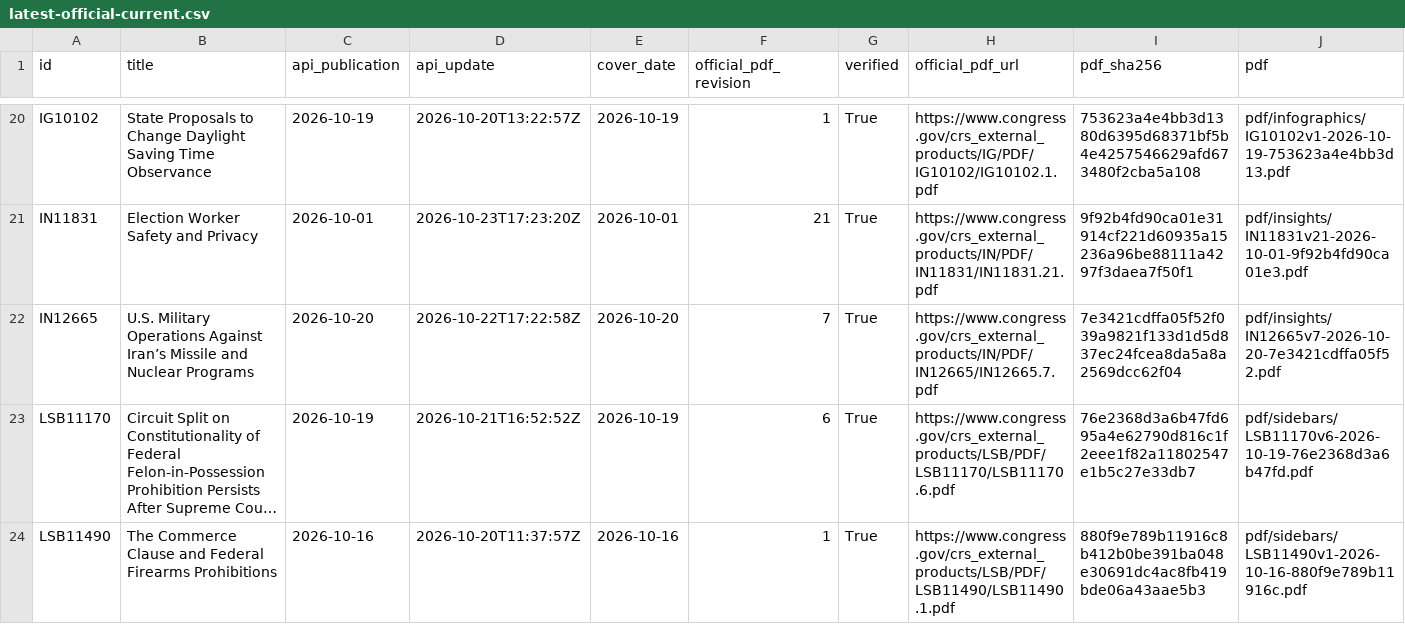
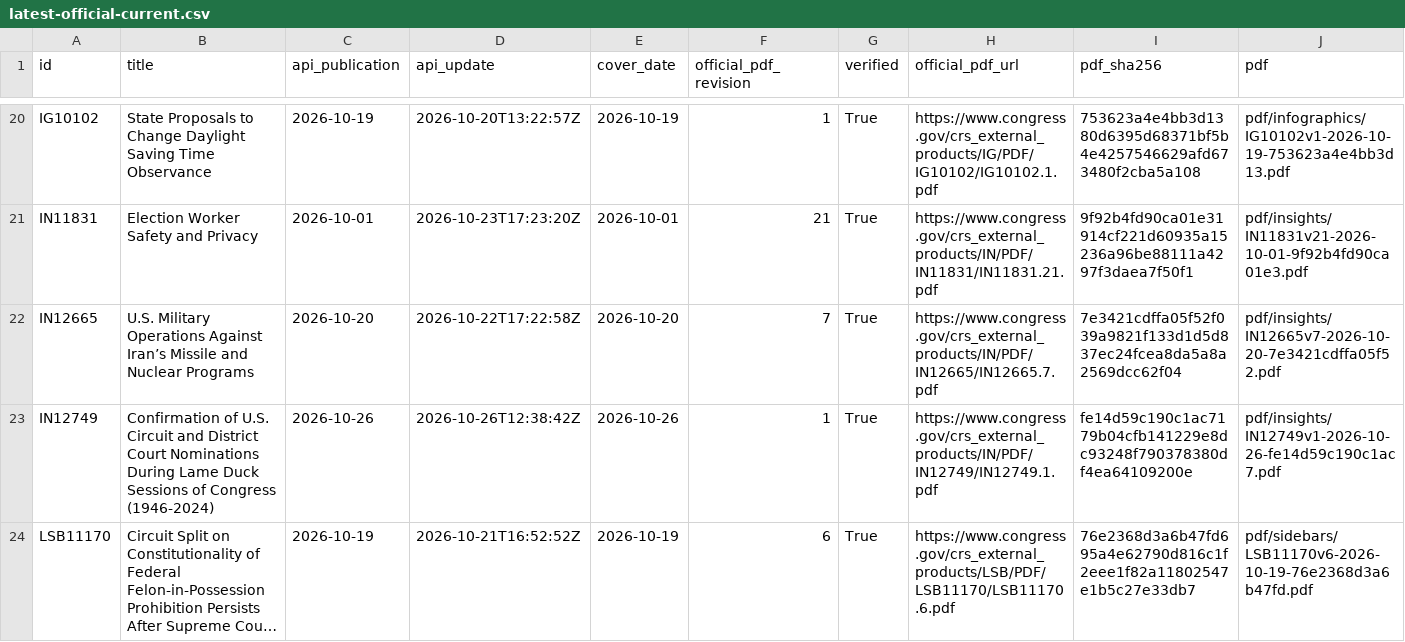
Before and after one commit to krischen-77/crs-reports, a CSV file: data/audits/latest-official-current.csv, drawn as a sheet; only a part is shown, gaps mark what is left out; the shorter side is filled out with more unchanged rows; long unchanged cells end in …; rows hold the shown columns only; the diff covers the shown part only; the diff names each change by its address in the sheet, - before the commit and + after, or states it on an @@ line.

```diff
--- a/data/audits/latest-official-current.csv
+++ b/data/audits/latest-official-current.csv
+row 23: IN12749 | Confirmation of U.S. Circuit and District Court Nominations During Lame Duck Sessions of Congress (1946-2024) | 2026-10-26 | 2026-10-26T12:38:42Z | 2026-10-26 | 1 | True | https://www.congress.gov/crs_external_products/IN/PDF/IN12749/IN12749.1.pdf | fe14d59c190c1ac7179b04cfb141229e8dc93248f790378380df4ea64109200e | pdf/insights/IN12749v1-2026-10-26-fe14d59c190c1ac7.pdf
```
Also changed, not shown: 2 added rows and 18 edited cells elsewhere in this file, data/archived-reports.csv, 14 other files.
